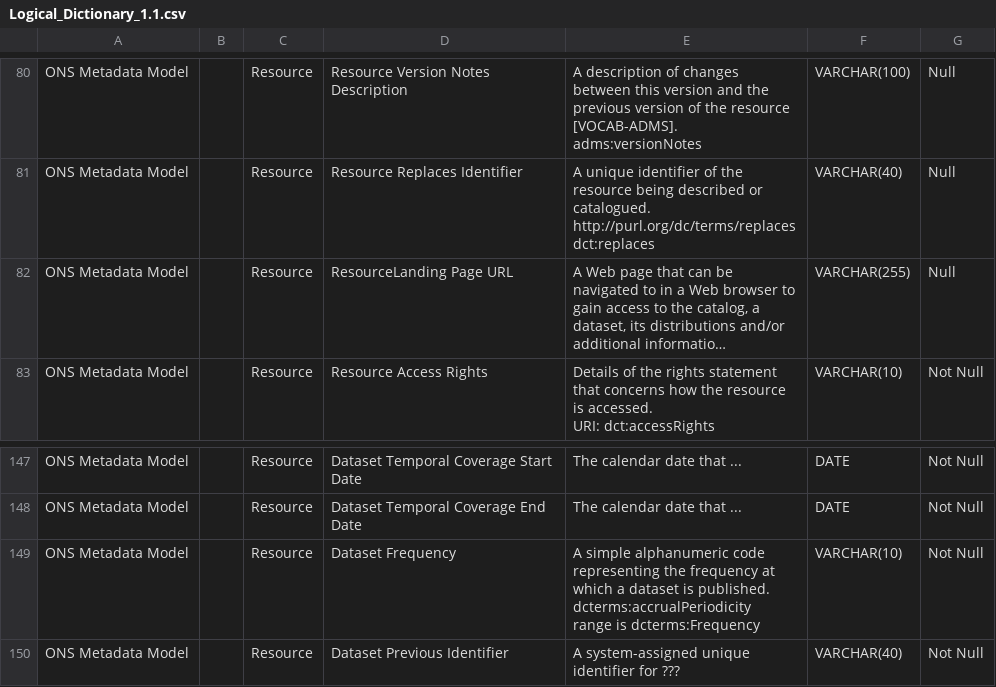
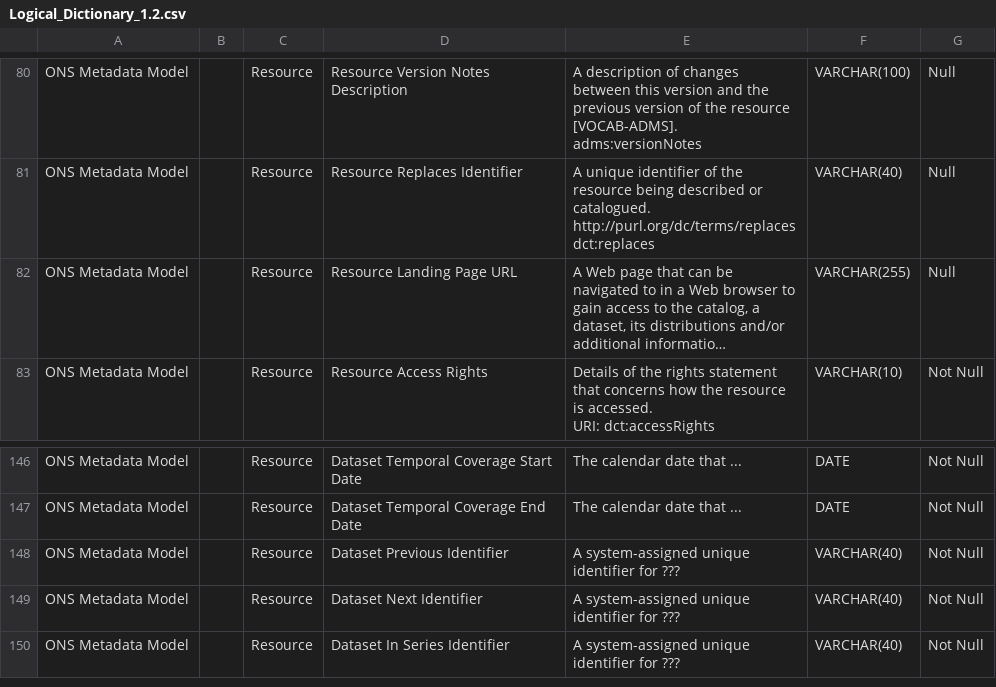
Before and after one commit to ONSdigital/enterprise_metadata_model_updates, a CSV file: reports/Logical_Dictionary_1.2.csv (was reports/Logical_Dictionary_1.1.csv), drawn as a sheet; only a part is shown, gaps mark what is left out; the shorter side is filled out with more unchanged rows; long unchanged cells end in …; removed rows and columns are numbered as before the commit, all else as after; ↵ is a line break in a cell; the diff covers the shown part only; the diff names each change by its address in the sheet, - before the commit and + after, or states it on an @@ line.

```diff
--- a/reports/Logical_Dictionary_1.1.csv
+++ b/reports/Logical_Dictionary_1.2.csv
-D82: ResourceLanding Page URL
+D82: Resource Landing Page URL
-row 149: ONS Metadata Model |  | Resource | Dataset Frequency | A simple alphanumeric code representing the frequency at which a dataset is published. ↵ dcterms:accrualPeriodicity ↵ range is dcterms:Frequency | VARCHAR(10) | Not Null
```
Also changed, not shown: 15 added rows and 2 removed rows elsewhere in this file, reports/Entity_Definitions_1.2.csv, reports/Physical_Dictionary_1.2.csv, 8 other files.
